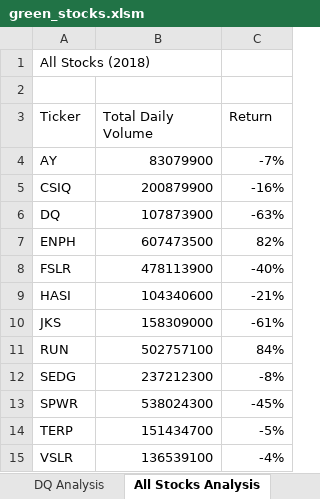
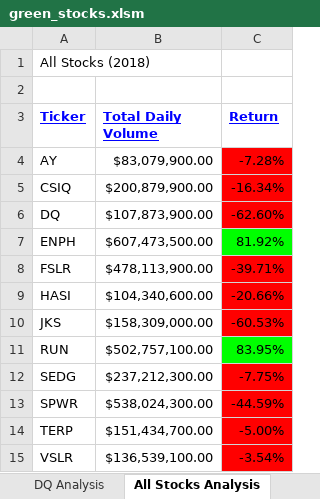
Before and after one commit to lelar92/stock-analysis, an Excel workbook: green_stocks.xlsm, sheet All Stocks Analysis, drawn as a sheet; values as stored, in another font and other column widths than the file's, no borders; the diff names each change by its address in the sheet, - before the commit and + after, or states it on an @@ line.

Commit message:
Add files via upload

```diff
--- a/green_stocks.xlsm (sheet All Stocks Analysis)
+++ b/green_stocks.xlsm (sheet All Stocks Analysis)
@@ A3:C3 bold: off → on, underline: off → on, text colour: black → #0000FF @@
-B4 (Total Daily Volume): 83079900
+B4 (Total Daily Volume): $83,079,900.00
-C4 (Return): -7%
+C4 (Return): -7.28%
-C4:C6 fill: none
+C4:C6 fill: #FF0000
-B5 (Total Daily Volume): 200879900
+B5 (Total Daily Volume): $200,879,900.00
-C5 (Return): -16%
+C5 (Return): -16.34%
-B6 (Total Daily Volume): 107873900
+B6 (Total Daily Volume): $107,873,900.00
-C6 (Return): -63%
+C6 (Return): -62.60%
-B7 (Total Daily Volume): 607473500
+B7 (Total Daily Volume): $607,473,500.00
-C7 (Return): 82%
+C7 (Return): 81.92%
-C7 fill: none
+C7 fill: #00FF00
-B8 (Total Daily Volume): 478113900
+B8 (Total Daily Volume): $478,113,900.00
-C8 (Return): -40%
+C8 (Return): -39.71%
-C8:C10 fill: none
+C8:C10 fill: #FF0000
-B9 (Total Daily Volume): 104340600
+B9 (Total Daily Volume): $104,340,600.00
-C9 (Return): -21%
+C9 (Return): -20.66%
-B10 (Total Daily Volume): 158309000
+B10 (Total Daily Volume): $158,309,000.00
-C10 (Return): -61%
+C10 (Return): -60.53%
-B11 (Total Daily Volume): 502757100
+B11 (Total Daily Volume): $502,757,100.00
-C11 (Return): 84%
+C11 (Return): 83.95%
-C11 fill: none
+C11 fill: #00FF00
-B12 (Total Daily Volume): 237212300
+B12 (Total Daily Volume): $237,212,300.00
-C12 (Return): -8%
+C12 (Return): -7.75%
-C12:C15 fill: none
+C12:C15 fill: #FF0000
-B13 (Total Daily Volume): 538024300
+B13 (Total Daily Volume): $538,024,300.00
-C13 (Return): -45%
+C13 (Return): -44.59%
-B14 (Total Daily Volume): 151434700
+B14 (Total Daily Volume): $151,434,700.00
-C14 (Return): -5%
+C14 (Return): -5.00%
-B15 (Total Daily Volume): 136539100
+B15 (Total Daily Volume): $136,539,100.00
-C15 (Return): -4%
+C15 (Return): -3.54%
```
